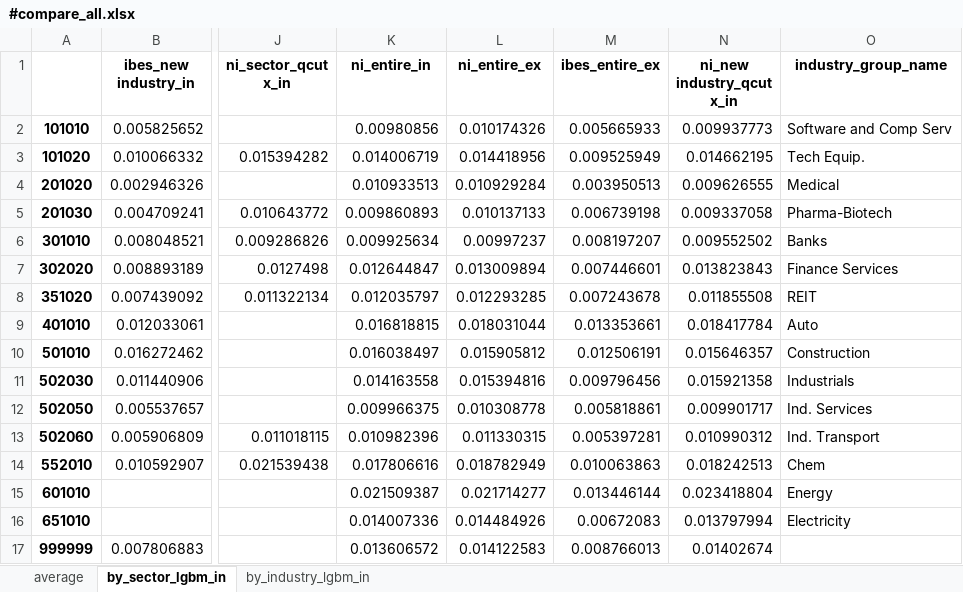
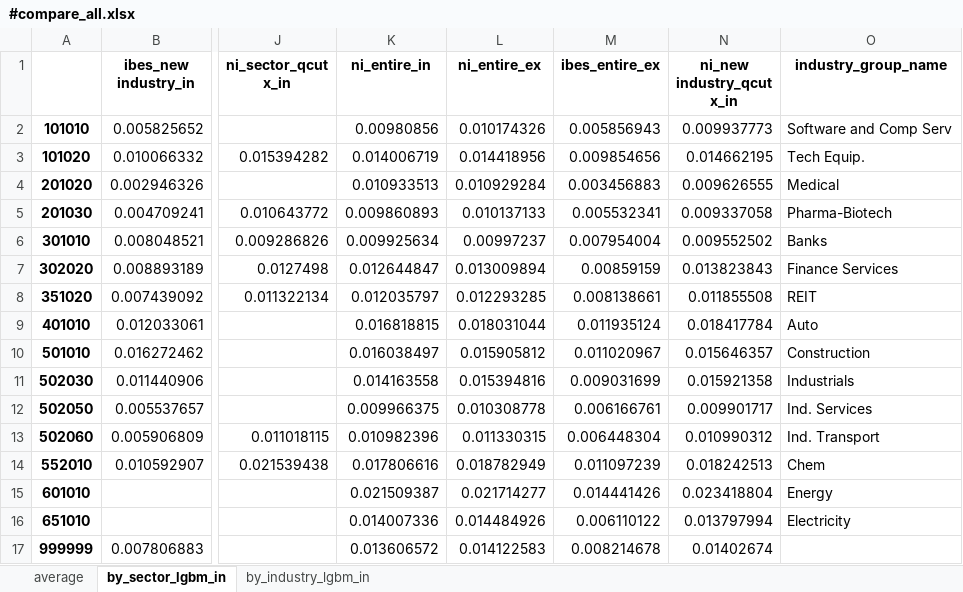
Before and after one commit to stepchoi/IAAI, an Excel workbook: results_lgbm/compare_with_ibes/#compare_all.xlsx, sheet by_sector_lgbm_in, drawn as a sheet; only a part is shown, gaps mark what is left out; values as stored, in another font and other column widths than the file's, no borders; the diff names each change by its address in the sheet, - before the commit and + after, or states it on an @@ line.

Commit message:
Update results

```diff
--- a/results_lgbm/compare_with_ibes/#compare_all.xlsx (sheet by_sector_lgbm_in)
+++ b/results_lgbm/compare_with_ibes/#compare_all.xlsx (sheet by_sector_lgbm_in)
-M2 (ibes_entire_ex): 0.005665933
+M2 (ibes_entire_ex): 0.005856943
-M3 (ibes_entire_ex): 0.009525949
+M3 (ibes_entire_ex): 0.009854656
-M4 (ibes_entire_ex): 0.003950513
+M4 (ibes_entire_ex): 0.003456883
-M5 (ibes_entire_ex): 0.006739198
+M5 (ibes_entire_ex): 0.005532341
-M6 (ibes_entire_ex): 0.008197207
+M6 (ibes_entire_ex): 0.007954004
-M7 (ibes_entire_ex): 0.007446601
+M7 (ibes_entire_ex): 0.00859159
-M8 (ibes_entire_ex): 0.007243678
+M8 (ibes_entire_ex): 0.008138661
-M9 (ibes_entire_ex): 0.013353661
+M9 (ibes_entire_ex): 0.011935124
-M10 (ibes_entire_ex): 0.012506191
+M10 (ibes_entire_ex): 0.011020967
-M11 (ibes_entire_ex): 0.009796456
+M11 (ibes_entire_ex): 0.009031699
-M12 (ibes_entire_ex): 0.005818861
+M12 (ibes_entire_ex): 0.006166761
-M13 (ibes_entire_ex): 0.005397281
+M13 (ibes_entire_ex): 0.006448304
-M14 (ibes_entire_ex): 0.010063863
+M14 (ibes_entire_ex): 0.011097239
-M15 (ibes_entire_ex): 0.013446144
+M15 (ibes_entire_ex): 0.014441426
-M16 (ibes_entire_ex): 0.00672083
+M16 (ibes_entire_ex): 0.006110122
-M17 (ibes_entire_ex): 0.008766013
+M17 (ibes_entire_ex): 0.008214678
```
Also changed, not shown: sheet by_industry_lgbm_in, sheet average, 3 other files.
